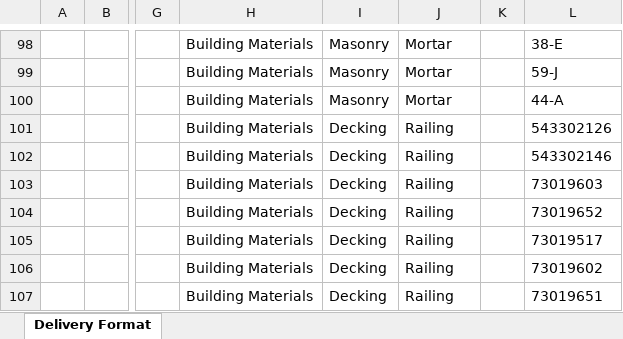
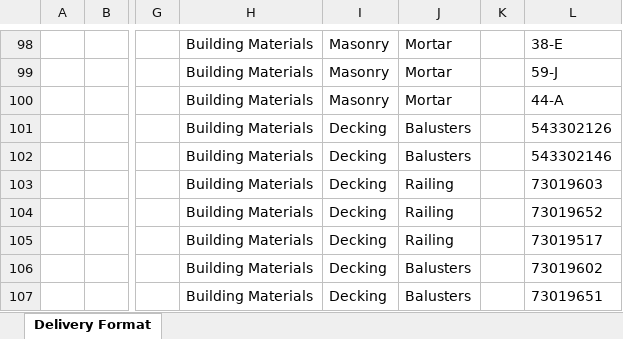
Before and after one commit to jacklachan/unihack, an Excel workbook: data/out/delivery.xlsx, sheet Delivery Format, drawn as a sheet; only a part is shown, gaps mark what is left out; values as stored, in another font and other column widths than the file's, no borders; the diff covers the shown part only; the diff names each change by its address in the sheet, - before the commit and + after, or states it on an @@ line.

```diff
--- a/data/out/delivery.xlsx (sheet Delivery Format)
+++ b/data/out/delivery.xlsx (sheet Delivery Format)
-J101:J102: Railing
+J101:J102: Balusters
-J106:J107: Railing
+J106:J107: Balusters
```
Also changed, not shown: 29 added rows, 29 removed rows and 229 edited cells elsewhere in this sheet, 7 other files.
